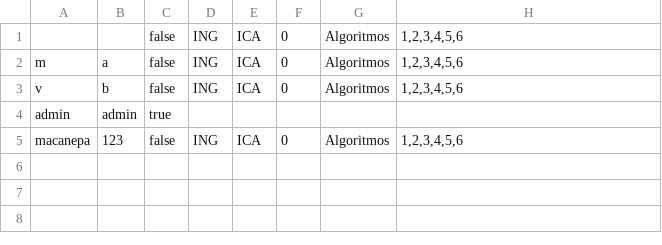
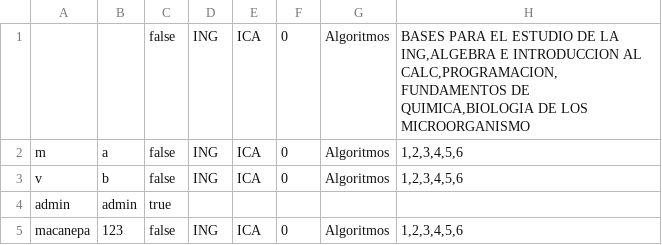
Before and after one commit to ICC3101-201810/proyecto-grupo-03, a CSV file: SimuladorHorario/VistasSimuladorHorario/archivos/saveData.csv, drawn as a sheet.

```diff
--- a/SimuladorHorario/VistasSimuladorHorario/archivos/saveData.csv
+++ b/SimuladorHorario/VistasSimuladorHorario/archivos/saveData.csv
@@ -1,2 +1,2 @@
-;;false;ING;ICA;0;Algoritmos;1,2,3,4,5,6
+;;false;ING;ICA;0;Algoritmos;BASES PARA EL ESTUDIO DE LA ING,ALGEBRA E INTRODUCCION AL CALC,PROGRAMACION,FUNDAMENTOS DE QUIMICA,BIOLOGIA DE LOS MICROORGANISMO
 m;a;false;ING;ICA;0;Algoritmos;1,2,3,4,5,6
```
Also changed, not shown: 3 other files.
